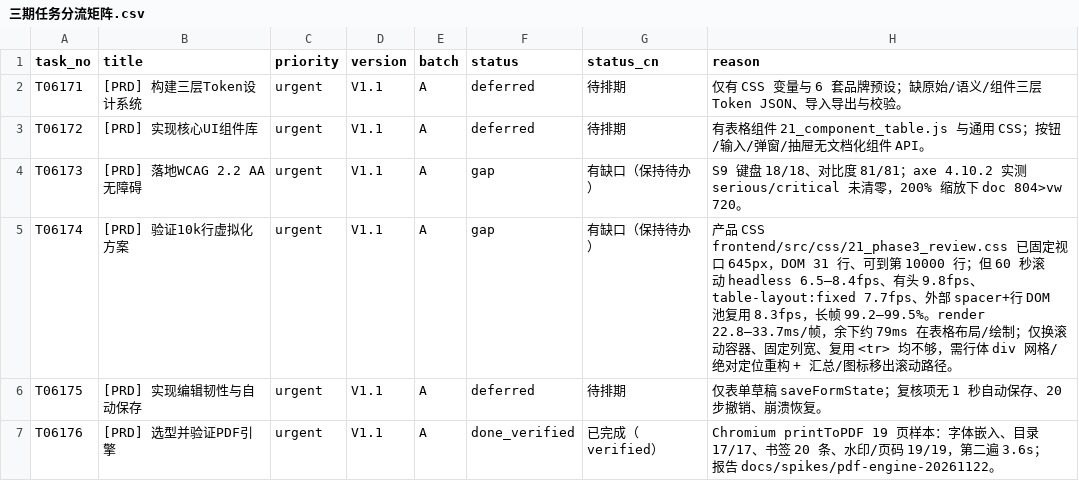
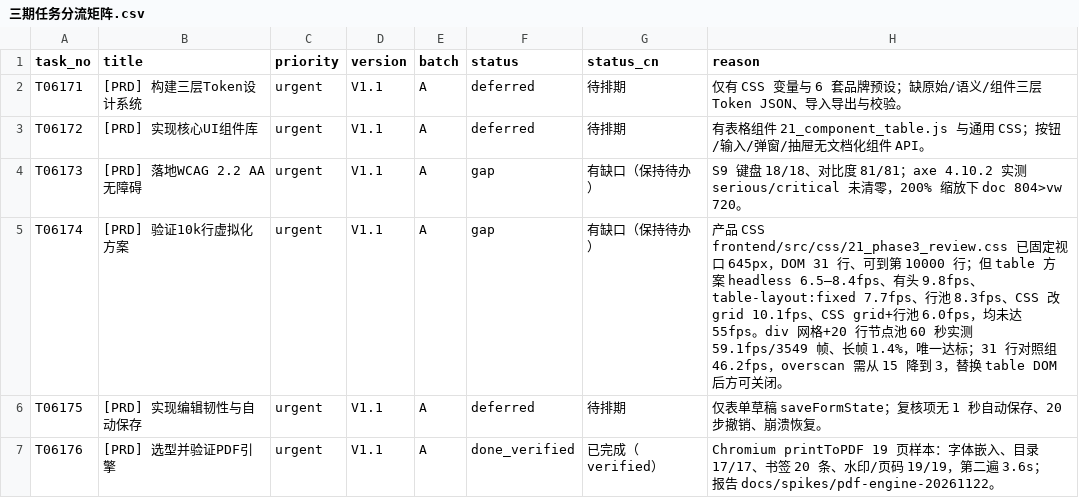
Before and after one commit to wangnan05563/Evaluation, a CSV file: docs/test-reports/phase3-20261122/三期任务分流矩阵.csv, drawn as a sheet; only a part is shown.

Commit message:
test(phase3): 验证div网格+20行窗口达到59fps

```diff
--- a/docs/test-reports/phase3-20261122/三期任务分流矩阵.csv
+++ b/docs/test-reports/phase3-20261122/三期任务分流矩阵.csv
@@ -4,3 +4,3 @@ T06172,[PRD] 实现核心UI组件库,urgent,V1.1,A,deferred,待排期,有表格
 T06173,[PRD] 落地WCAG 2.2 AA无障碍,urgent,V1.1,A,gap,有缺口（保持待办）,S9 键盘 18/18、对比度 81/81；axe 4.10.2 实测 serious/critical 未清零，200% 缩放下 doc 804>vw 720。
-T06174,[PRD] 验证10k行虚拟化方案,urgent,V1.1,A,gap,有缺口（保持待办）,产品 CSS frontend/src/css/21_phase3_review.css 已固定视口 645px，DOM 31 行、可到第 10000 行；但 60 秒滚动 headless 6.5–8.4fps、有头 9.8fps、table-layout:fixed 7.7fps、外部 spacer+行 DOM 池复用 8.3fps，长帧 99.2–99.5%。render 22.8–33.7ms/帧，余下约 79ms 在表格布局/绘制；仅换滚动容器、固定列宽、复用 <tr> 均不够，需行体 div 网格/绝对定位重构 + 汇总/图标移出滚动路径。
+T06174,[PRD] 验证10k行虚拟化方案,urgent,V1.1,A,gap,有缺口（保持待办）,产品 CSS frontend/src/css/21_phase3_review.css 已固定视口 645px，DOM 31 行、可到第 10000 行；但 table 方案 headless 6.5–8.4fps、有头 9.8fps、table-layout:fixed 7.7fps、行池 8.3fps、CSS 改 grid 10.1fps、CSS grid+行池 6.0fps，均未达 55fps。div 网格+20 行节点池 60 秒实测 59.1fps/3549 帧、长帧 1.4%，唯一达标；31 行对照组 46.2fps，overscan 需从 15 降到 3，替换 table DOM 后方可关闭。
 T06175,[PRD] 实现编辑韧性与自动保存,urgent,V1.1,A,deferred,待排期,仅表单草稿 saveFormState；复核项无 1 秒自动保存、20 步撤销、崩溃恢复。
```
Also changed, not shown: 10 other files.
